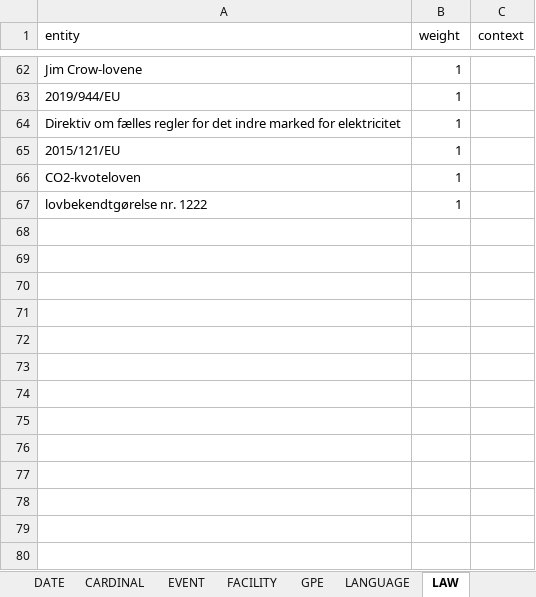
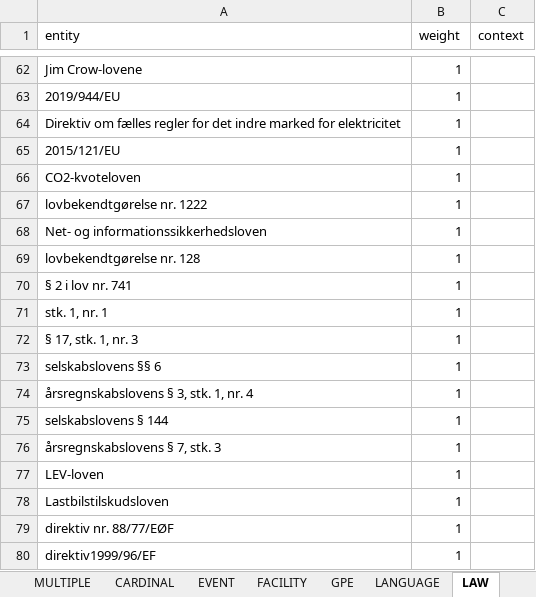
Before and after one commit to drasbaek/SYNEDA, an Excel workbook: data/MANUAL_LISTS.xlsx, sheet LAW, drawn as a sheet; only a part is shown, gaps mark what is left out; values as stored, in another font and other column widths than the file's, no borders; charts and pictures not drawn; the diff names each change by its address in the sheet, - before the commit and + after, or states it on an @@ line.

```diff
--- a/data/MANUAL_LISTS.xlsx (sheet LAW)
+++ b/data/MANUAL_LISTS.xlsx (sheet LAW)
-sheet tab: DATE
+row 68: Net- og informationssikkerhedsloven | 1
+row 69: lovbekendtgørelse nr. 128 | 1
+row 70: § 2 i lov nr. 741 | 1
+row 71: stk. 1, nr. 1 | 1
+row 72: § 17, stk. 1, nr. 3 | 1
+row 73: selskabslovens §§ 6 | 1
+row 74: årsregnskabslovens § 3, stk. 1, nr. 4 | 1
+row 75: selskabslovens § 144 | 1
+row 76: årsregnskabslovens § 7, stk. 3 | 1
+row 77: LEV-loven | 1
+row 78: Lastbilstilskudsloven | 1
+row 79: direktiv nr. 88/77/EØF | 1
+row 80: direktiv1999/96/EF | 1
```
Also changed, not shown: sheet EVENT, sheet FACILITY, sheet PERSON, sheet NORP, sheet GPE, sheet MULTIPLE, 3 more sheets, charts or pictures.
